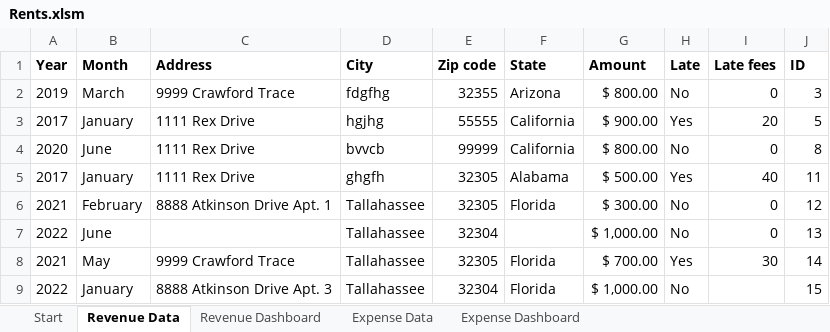
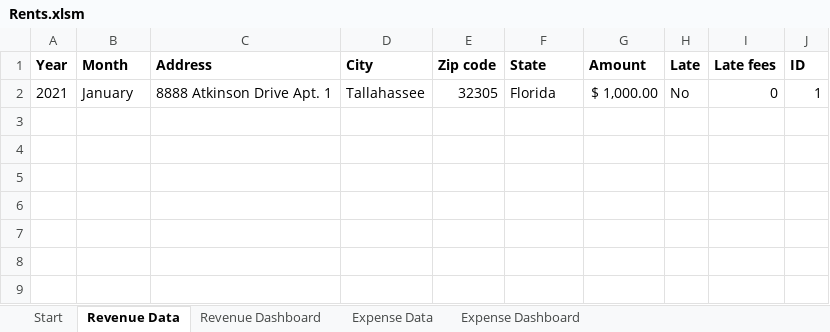
Before and after one commit to SindieCastro/Analyzing_Rents, an Excel workbook: Rents.xlsm, sheet Revenue Data, drawn as a sheet; values as stored, in another font and other column widths than the file's, no borders; table styles not drawn; removed rows and columns are numbered as before the commit, all else as after; the diff names each change by its address in the sheet, - before the commit and + after, or states it on an @@ line.

Commit message:
Update Rents.xlsm

```diff
--- a/Rents.xlsm (sheet Revenue Data)
+++ b/Rents.xlsm (sheet Revenue Data)
-row 2: 2019 | March | 9999 Crawford Trace | fdgfhg | 32355 | Arizona | $ 800.00 | No | 0 | 3
-row 3: 2017 | January | 1111 Rex Drive | hgjhg | 55555 | California | $ 900.00 | Yes | 20 | 5
-row 4: 2020 | June | 1111 Rex Drive | bvvcb | 99999 | California | $ 800.00 | No | 0 | 8
-row 5: 2017 | January | 1111 Rex Drive | ghgfh | 32305 | Alabama | $ 500.00 | Yes | 40 | 11
-B2 (Month): February
+B2 (Month): January
-G2 (Amount): $ 300.00
+G2 (Amount): $ 1,000.00
-J2 (ID): 12
+J2 (ID): 1
-row 7: 2022 | June |  | Tallahassee | 32304 |  | $ 1,000.00 | No | 0 | 13
-row 8: 2021 | May | 9999 Crawford Trace | Tallahassee | 32305 | Florida | $ 700.00 | Yes | 30 | 14
-row 9: 2022 | January | 8888 Atkinson Drive Apt. 3 | Tallahassee | 32304 | Florida | $ 1,000.00 | No |  | 15
```
Also changed, not shown: sheet Expense Data, charts or pictures.
